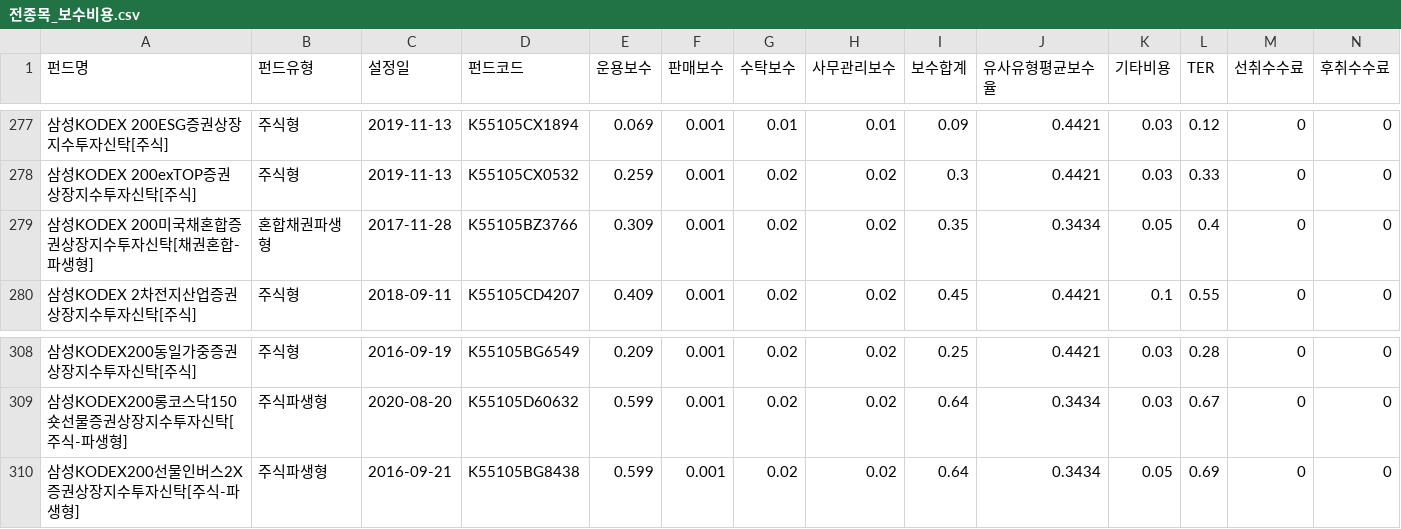
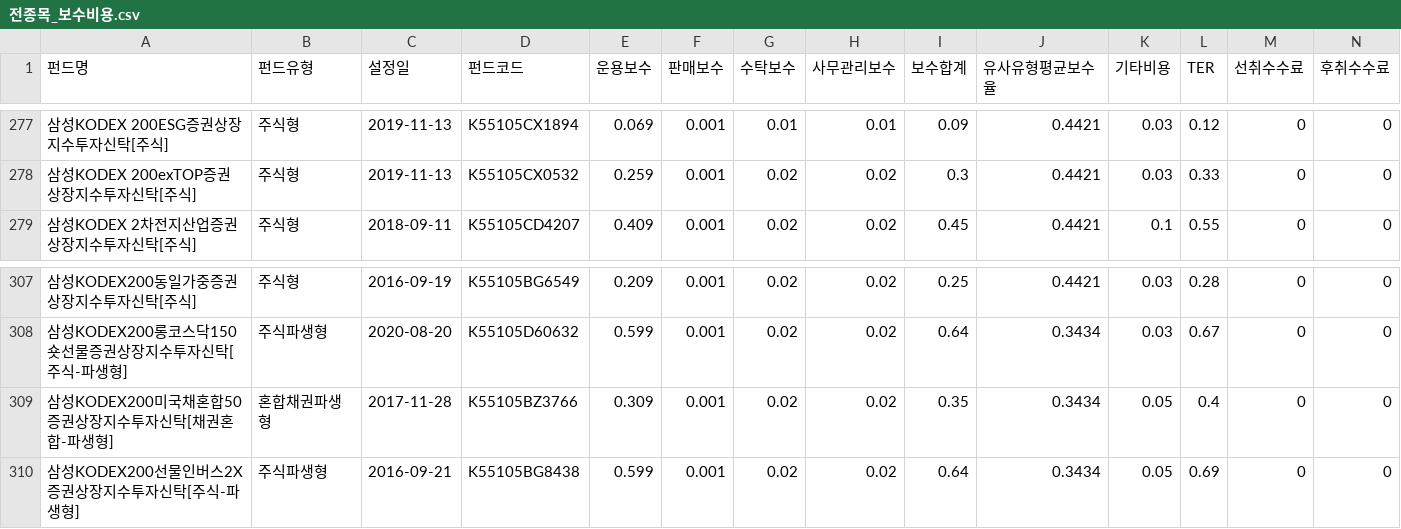
Before and after one commit to if1live/noa-kofia, a CSV file: 전종목_보수비용.csv, drawn as a sheet; only a part is shown, gaps mark what is left out; removed rows and columns are numbered as before the commit, all else as after; rows hold the shown columns only; the diff names each change by its address in the sheet, - before the commit and + after, or states it on an @@ line.

```diff
--- a/전종목_보수비용.csv
+++ b/전종목_보수비용.csv
-row 279: 삼성KODEX 200미국채혼합증권상장지수투자신탁[채권혼합-파생형] | 혼합채권파생형 | 2017-11-28 | K55105BZ3766 | 0.309 | 0.001 | 0.02 | 0.02 | 0.35 | 0.3434 | 0.05 | 0.4 | 0 | 0
+row 309: 삼성KODEX200미국채혼합50증권상장지수투자신탁[채권혼합-파생형] | 혼합채권파생형 | 2017-11-28 | K55105BZ3766 | 0.309 | 0.001 | 0.02 | 0.02 | 0.35 | 0.3434 | 0.05 | 0.4 | 0 | 0
```
